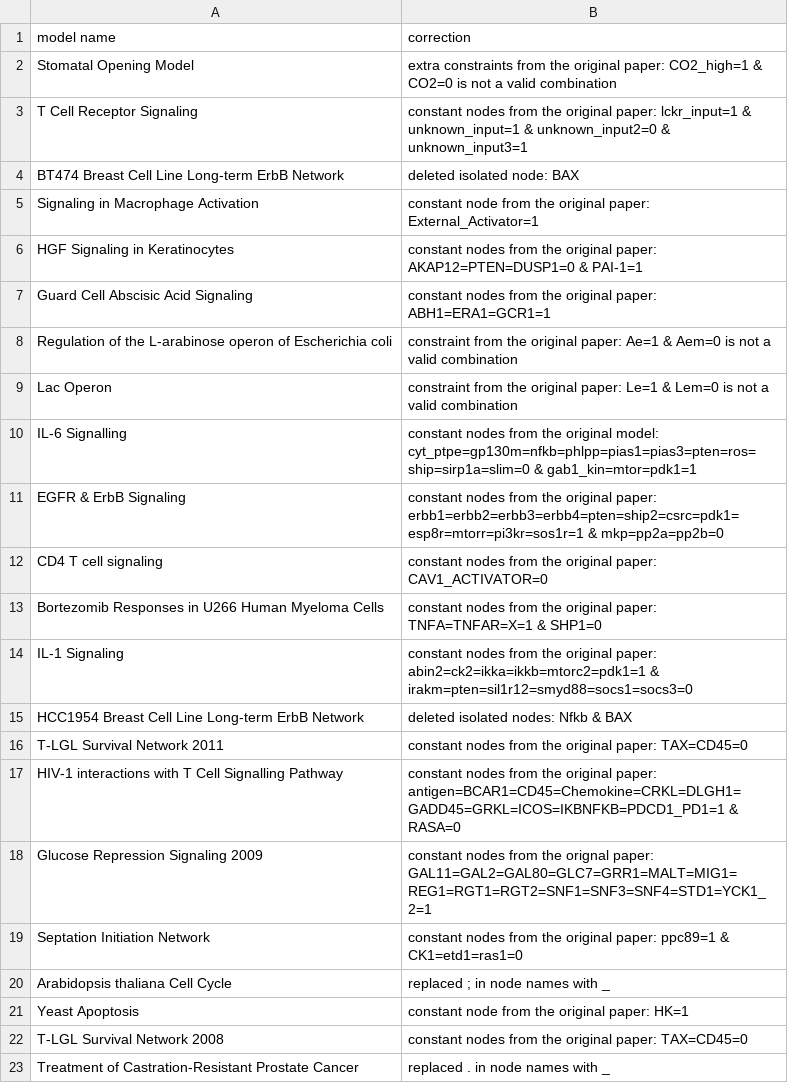
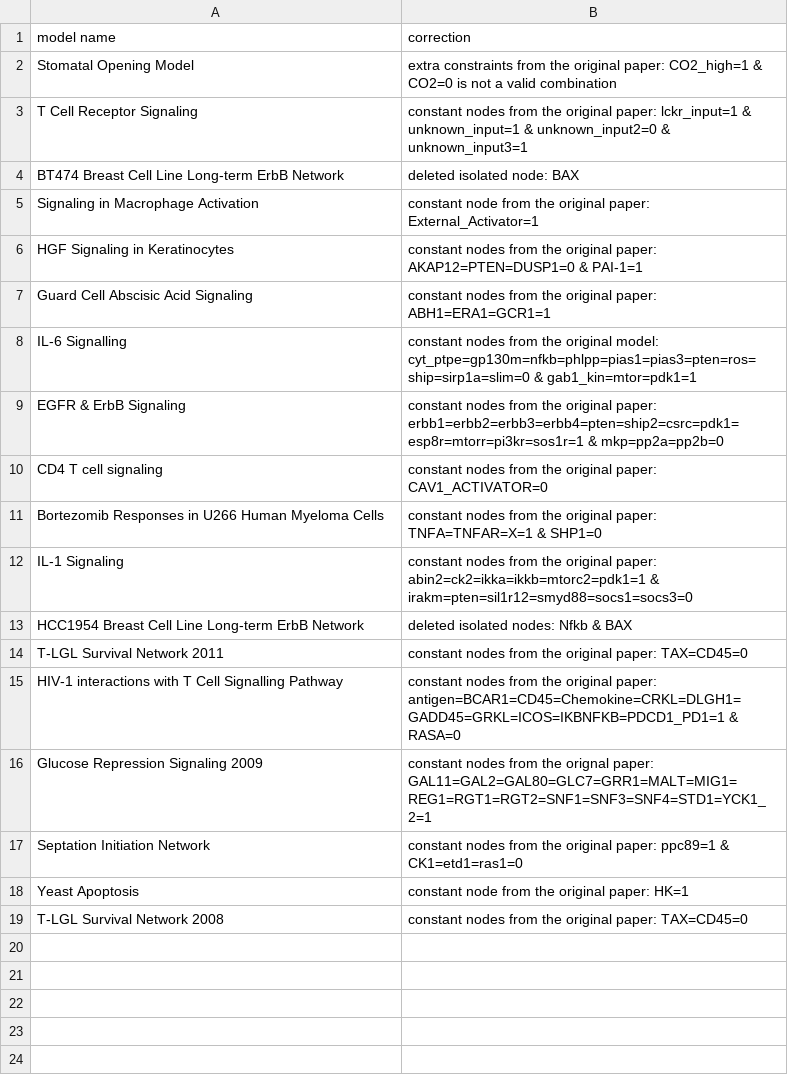
Before and after one commit to kyuhyongpark/cubewalkers-analysis, a CSV file: corrected_models_list.csv, drawn as a sheet; the diff names each change by its address in the sheet, - before the commit and + after, or states it on an @@ line.

```diff
--- a/corrected_models_list.csv
+++ b/corrected_models_list.csv
-row 8: Regulation of the L-arabinose operon of Escherichia coli | constraint from the original paper: Ae=1 & Aem=0 is not a valid combination
-row 9: Lac Operon | constraint from the original paper: Le=1 & Lem=0 is not a valid combination
-row 20: Arabidopsis thaliana Cell Cycle | replaced ; in node names with _
-row 23: Treatment of Castration-Resistant Prostate Cancer | replaced . in node names with _
```
Also changed, not shown: 20 other files.
